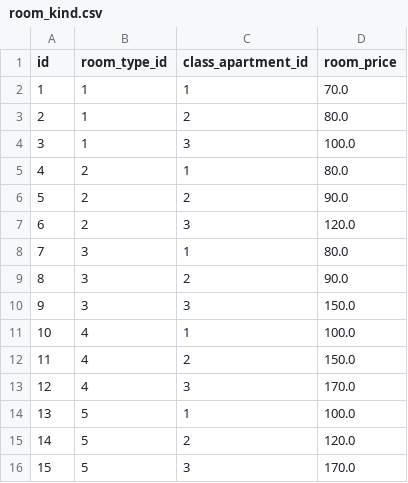
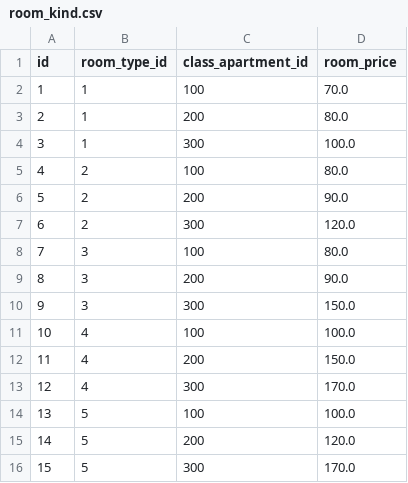
Before and after one commit to AlenaTurbina/hotel_v1, a CSV file: hotel_database/src/main/resources/db.changelog/data/data/room_kind.csv, drawn as a sheet.

Commit message:
change database on  postgresql

```diff
--- a/hotel_database/src/main/resources/db.changelog/data/data/room_kind.csv
+++ b/hotel_database/src/main/resources/db.changelog/data/data/room_kind.csv
@@ -1,16 +1,16 @@
 "id","room_type_id","class_apartment_id","room_price"
-"1","1","1","70.0"
-"2","1","2","80.0"
-"3","1","3","100.0"
-"4","2","1","80.0"
-"5","2","2","90.0"
-"6","2","3","120.0"
-"7","3","1","80.0"
-"8","3","2","90.0"
-"9","3","3","150.0"
-"10","4","1","100.0"
-"11","4","2","150.0"
-"12","4","3","170.0"
-"13","5","1","100.0"
-"14","5","2","120.0"
-"15","5","3","170.0"
+"1","1","100","70.0"
+"2","1","200","80.0"
+"3","1","300","100.0"
+"4","2","100","80.0"
+"5","2","200","90.0"
+"6","2","300","120.0"
+"7","3","100","80.0"
+"8","3","200","90.0"
+"9","3","300","150.0"
+"10","4","100","100.0"
+"11","4","200","150.0"
+"12","4","300","170.0"
+"13","5","100","100.0"
+"14","5","200","120.0"
+"15","5","300","170.0"
```
Also changed, not shown: 26 other files.
